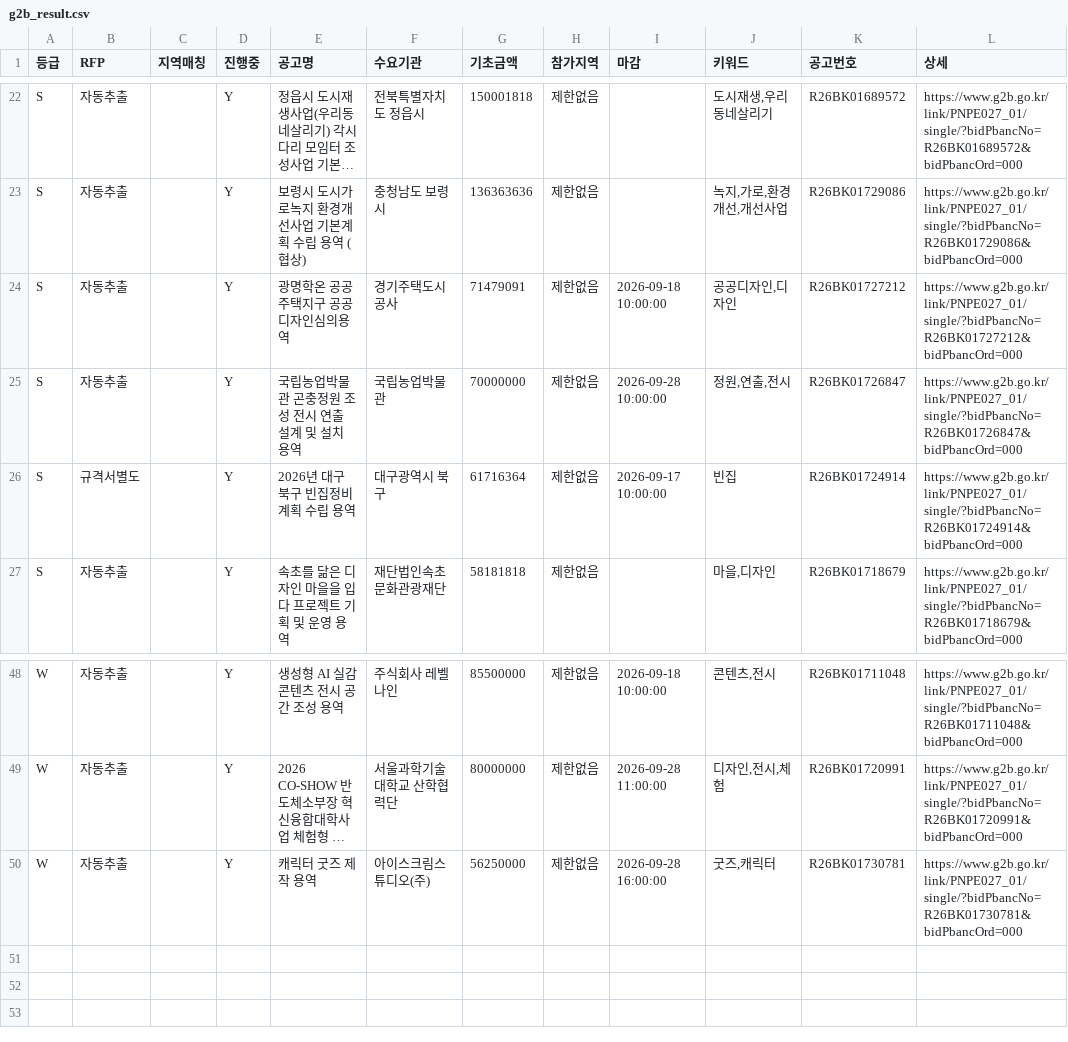
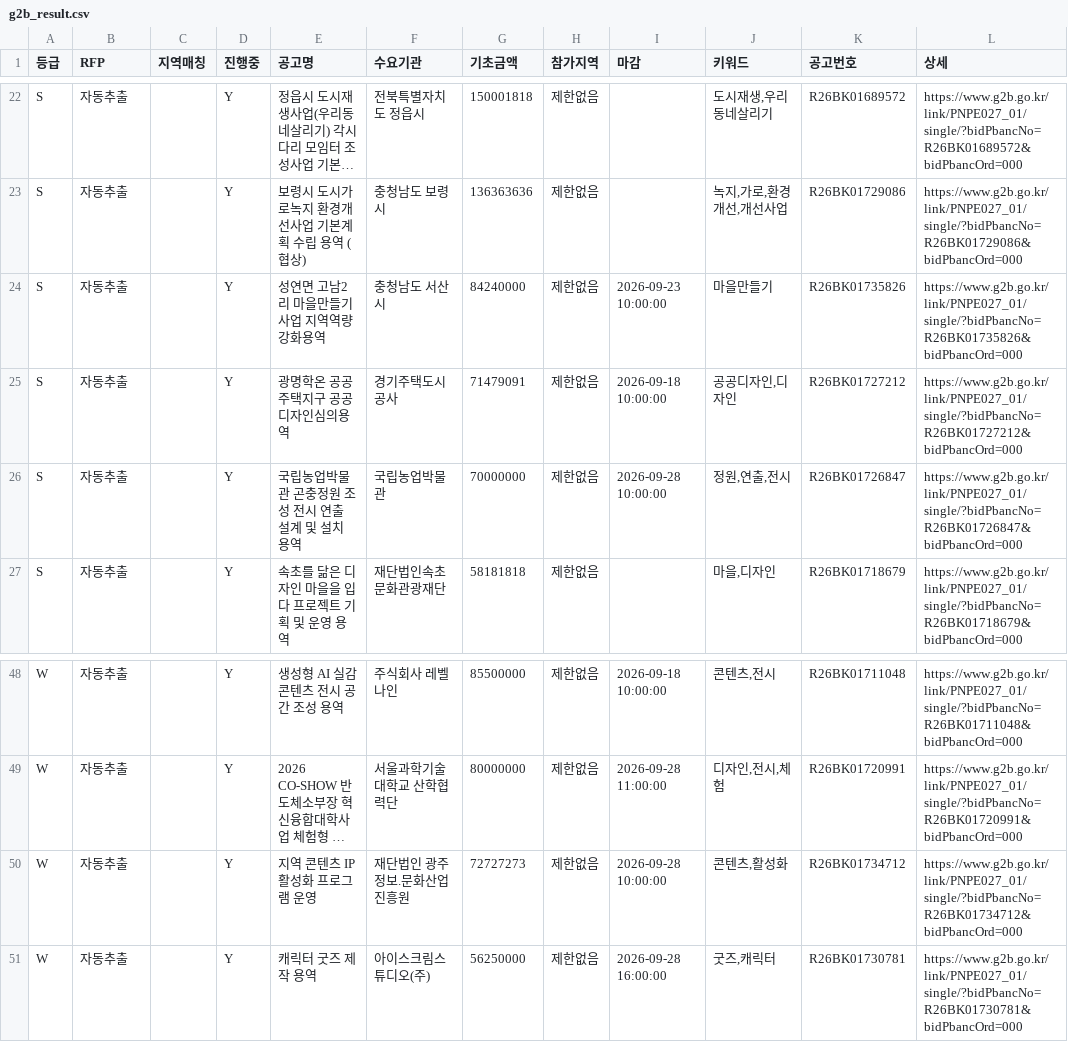
Before and after one commit to andy555-cmyk/narajangteo, a CSV file: g2b_result.csv, drawn as a sheet; only a part is shown, gaps mark what is left out; long unchanged cells end in …; removed rows and columns are numbered as before the commit, all else as after; the diff names each change by its address in the sheet, - before the commit and + after, or states it on an @@ line.

```diff
--- a/g2b_result.csv
+++ b/g2b_result.csv
+row 24: S | 자동추출 |  | Y | 성연면 고남2리 마을만들기사업 지역역량강화용역 | 충청남도 서산시 | 84240000 | 제한없음 | 2026-09-23 10:00:00 | 마을만들기 | R26BK01735826 | https://www.g2b.go.kr/link/PNPE027_01/single/?bidPbancNo=R26BK01735826&bidPbancOrd=000
-row 26: S | 규격서별도 |  | Y | 2026년 대구 북구 빈집정비계획 수립 용역 | 대구광역시 북구 | 61716364 | 제한없음 | 2026-09-17 10:00:00 | 빈집 | R26BK01724914 | https://www.g2b.go.kr/link/PNPE027_01/single/?bidPbancNo=R26BK01724914&bidPbancOrd=000
+row 50: W | 자동추출 |  | Y | 지역 콘텐츠 IP 활성화 프로그램 운영 | 재단법인 광주정보.문화산업진흥원 | 72727273 | 제한없음 | 2026-09-28 10:00:00 | 콘텐츠,활성화 | R26BK01734712 | https://www.g2b.go.kr/link/PNPE027_01/single/?bidPbancNo=R26BK01734712&bidPbancOrd=000
```
Also changed, not shown: 6 other files.
